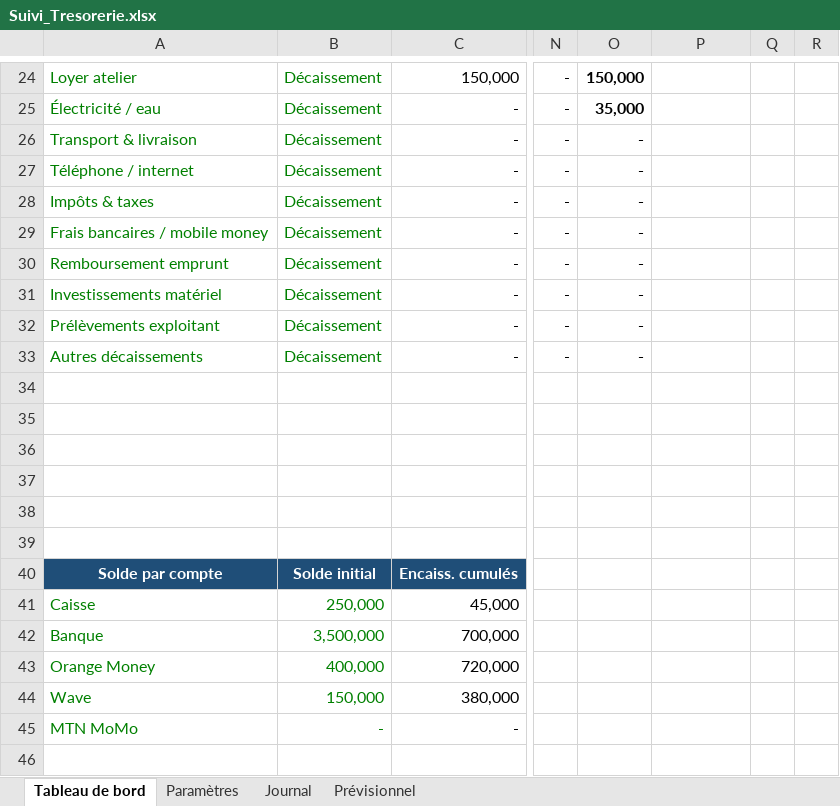
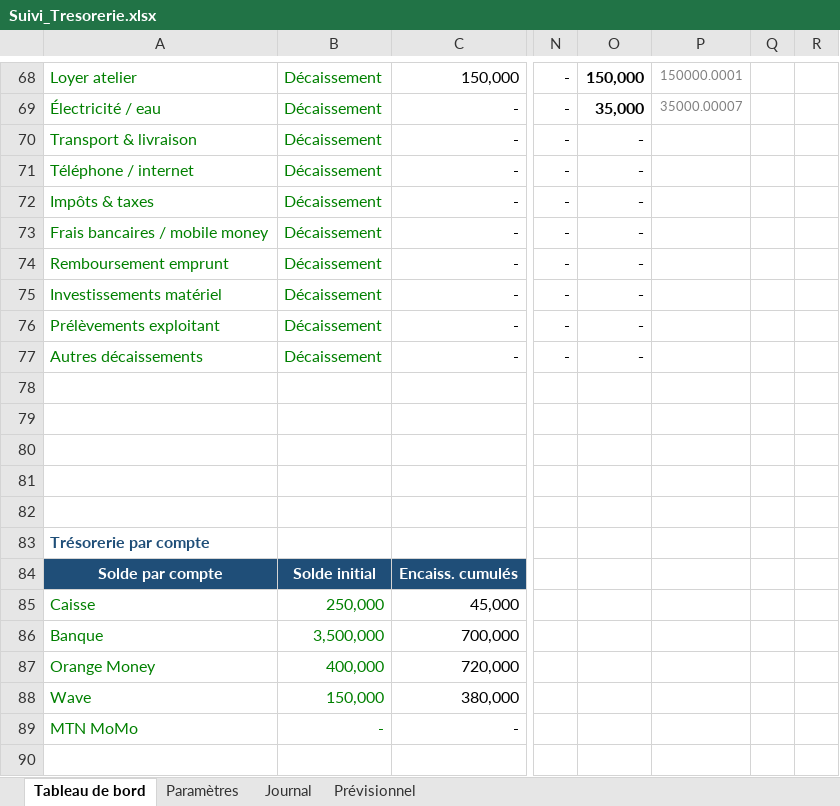
Before and after one commit to kayelyconsulting-lab/erp.artisanat, an Excel workbook: modeles/Suivi_Tresorerie.xlsx, sheet Tableau de bord, drawn as a sheet; only a part is shown, gaps mark what is left out; values as stored, in another font and other column widths than the file's, no borders; charts and pictures and conditional formats not drawn; addresses are those after the commit; the diff covers the shown part only; the diff names each change by its address in the sheet, - before the commit and + after, or states it on an @@ line.

```diff
--- a/modeles/Suivi_Tresorerie.xlsx (sheet Tableau de bord)
+++ b/modeles/Suivi_Tresorerie.xlsx (sheet Tableau de bord)
-P68: (empty)
+P68: 150000.0001
-P69: (empty)
+P69: 35000.00007
-A83: (empty)
+A83: Trésorerie par compte
```
Also changed, not shown: 44 added rows, 30 edited cells and cell formats elsewhere in this sheet, formulas that keep their value, charts or pictures, 1 other file.
